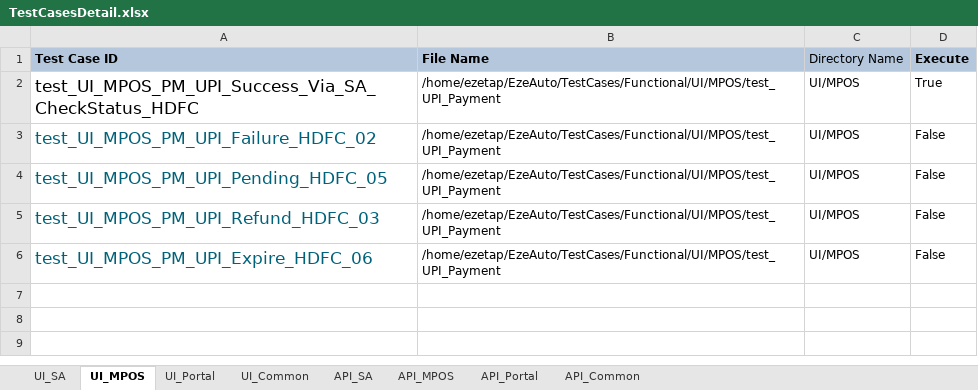
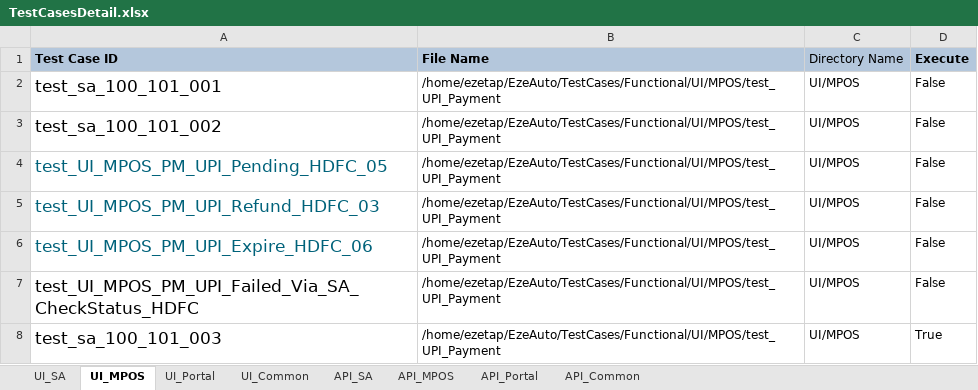
Before and after one commit to tularamsa1/ezeauto-rearch-automation-claude, an Excel workbook: DataProvider/TestCasesDetail.xlsx, sheet UI_MPOS, drawn as a sheet; values as stored, in another font and other column widths than the file's, no borders; the diff names each change by its address in the sheet, - before the commit and + after, or states it on an @@ line.

```diff
--- a/DataProvider/TestCasesDetail.xlsx (sheet UI_MPOS)
+++ b/DataProvider/TestCasesDetail.xlsx (sheet UI_MPOS)
-A2 (Test Case ID): test_UI_MPOS_PM_UPI_Success_Via_SA_CheckStatus_HDFC
+A2 (Test Case ID): test_sa_100_101_001
-D2 (Execute): True
+D2 (Execute): False
-A3 (Test Case ID): test_UI_MPOS_PM_UPI_Failure_HDFC_02
+A3 (Test Case ID): test_sa_100_101_002
-A3 text colour: #00627A
+A3 text colour: black
+row 7: test_UI_MPOS_PM_UPI_Failed_Via_SA_CheckStatus_HDFC | /home/ezetap/EzeAuto/TestCases/Functional/UI/MPOS/test_UPI_Payment | UI/MPOS | False
+row 8: test_sa_100_101_003 | /home/ezetap/EzeAuto/TestCases/Functional/UI/MPOS/test_UPI_Payment | UI/MPOS | True
```
Also changed, not shown: sheet UI_Common, TestCases/RerunCount.xlsx, TestCases/curl_data.xlsx, 11 other files.
